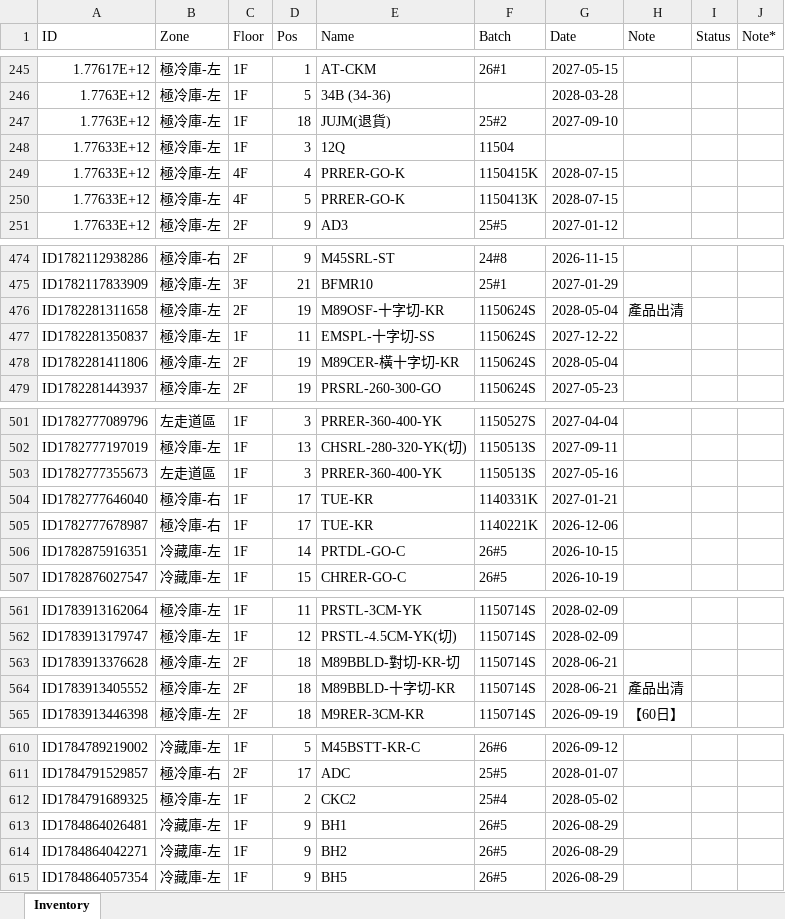
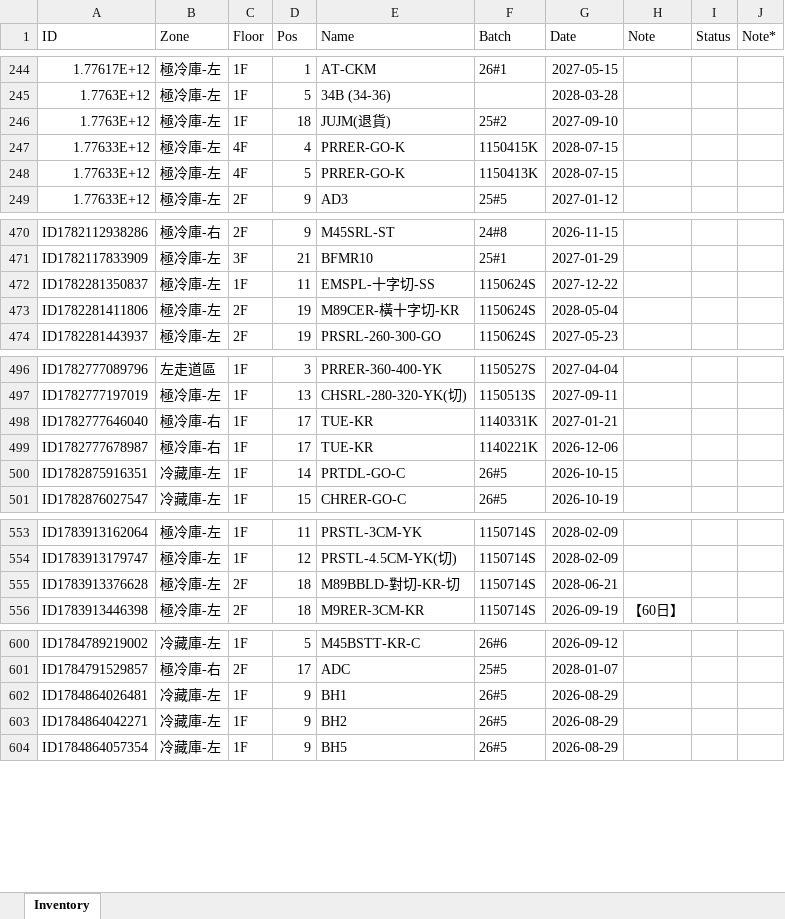
Before and after one commit to mingfonglpg-bit/-1-1, an Excel workbook: 擴充凍庫.xlsx, sheet Inventory, drawn as a sheet; only a part is shown, gaps mark what is left out; values as stored, in another font and other column widths than the file's, no borders; charts and pictures not drawn; removed rows and columns are numbered as before the commit, all else as after; the diff covers the shown part only; the diff names each change by its address in the sheet, - before the commit and + after, or states it on an @@ line.

```diff
--- a/擴充凍庫.xlsx (sheet Inventory)
+++ b/擴充凍庫.xlsx (sheet Inventory)
-row 248: 1.77633E+12 | 極冷庫-左 | 1F | 3 | 12Q | 11504
-row 476: ID1782281311658 | 極冷庫-左 | 2F | 19 | M89OSF-十字切-KR | 1150624S | 2028-05-04 | 產品出清
-row 503: ID1782777355673 | 左走道區 | 1F | 3 | PRRER-360-400-YK | 1150513S | 2027-05-16
-row 564: ID1783913405552 | 極冷庫-左 | 2F | 18 | M89BBLD-十字切-KR | 1150714S | 2028-06-21 | 產品出清
-row 612: ID1784791689325 | 極冷庫-左 | 1F | 2 | CKC2 | 25#4 | 2028-05-02
```
Also changed, not shown: 5 added rows, 6 removed rows and 6 edited cells elsewhere in this sheet.
